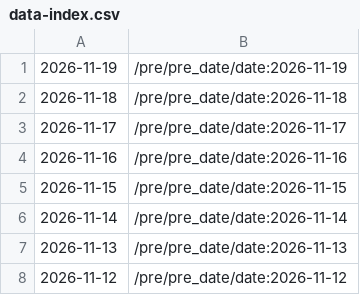
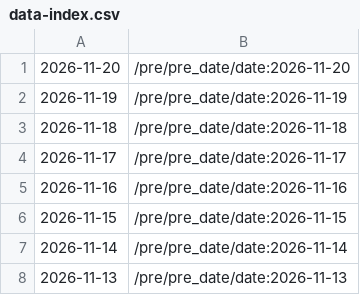
Before and after one commit to cskwrd/glowing-palm-tree, a CSV file: data-index.csv, drawn as a sheet; only a part is shown; the shorter side is filled out with more unchanged rows.

```diff
--- a/data-index.csv
+++ b/data-index.csv
@@ -1 +1,2 @@
+2026-11-20,/pre/pre_date/date:2026-11-20
 2026-11-19,/pre/pre_date/date:2026-11-19
```
